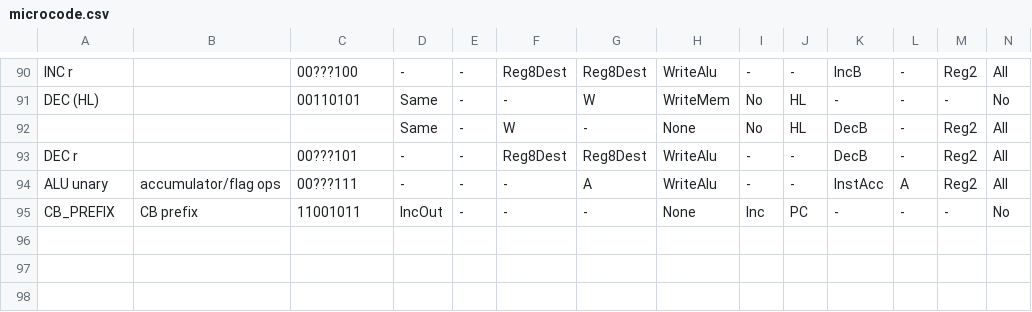
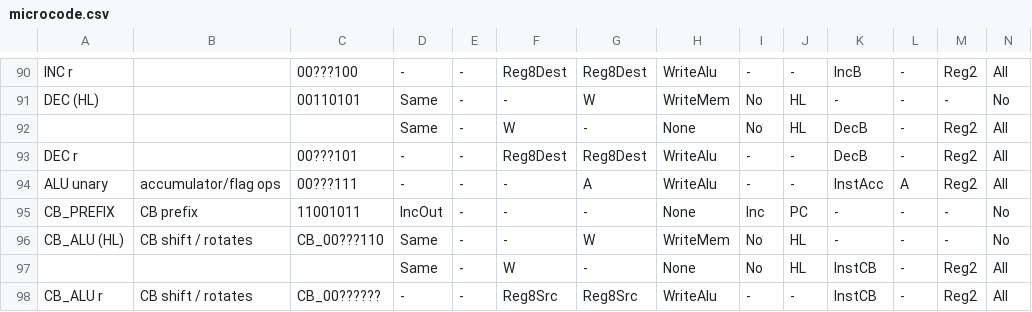
Before and after one commit to elipsitz/gameboy-fpga, a CSV file: rtl/microcode.csv, drawn as a sheet; only a part is shown, gaps mark what is left out; rows hold the shown columns only; the diff names each change by its address in the sheet, - before the commit and + after, or states it on an @@ line.

Commit message:
Implement CB-prefixed shifts/rotates

```diff
--- a/rtl/microcode.csv
+++ b/rtl/microcode.csv
+row 96: CB_ALU (HL) | CB shift / rotates | CB_00???110 | Same | - | - | W | WriteMem | No | HL | - | - | - | No
+row 97:  |  |  | Same | - | W | - | None | No | HL | InstCB | - | Reg2 | All
+row 98: CB_ALU r | CB shift / rotates | CB_00?????? | - | - | Reg8Src | Reg8Src | WriteAlu | - | - | InstCB | - | Reg2 | All
```
Also changed, not shown: 6 other files.
